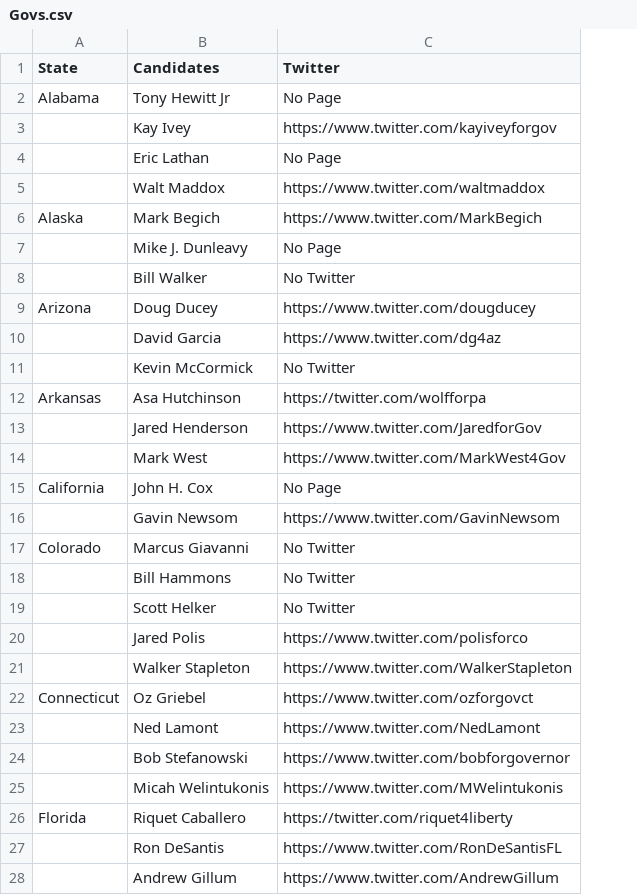
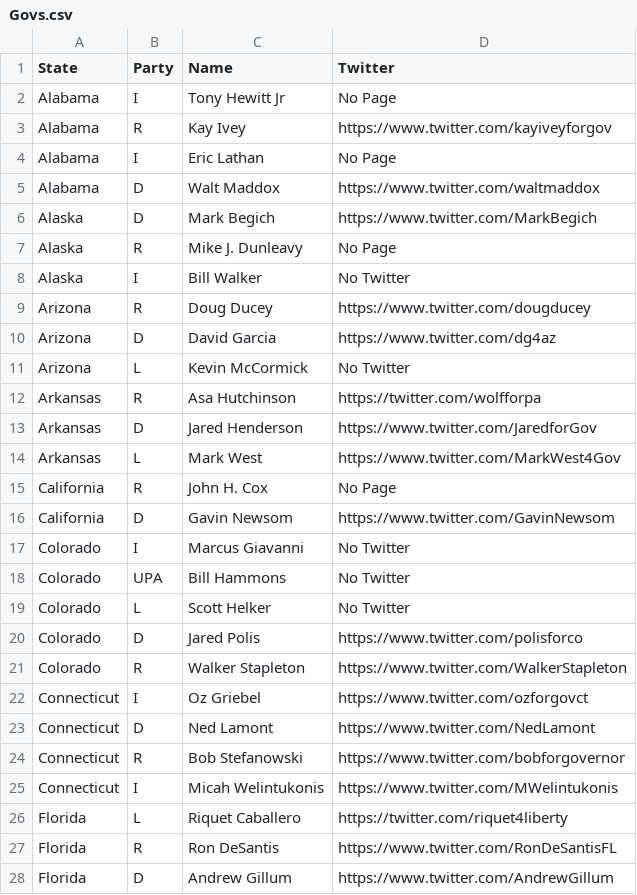
Before and after one commit to PoliSee/PoliSee, a CSV file: Scraper/Govs.csv, drawn as a sheet; only a part is shown; addresses are those after the commit; the diff covers the shown part only; the diff names each change by its address in the sheet, - before the commit and + after, or states it on an @@ line.

```diff
--- a/Scraper/Govs.csv
+++ b/Scraper/Govs.csv
+column B (Party), rows 2-28: I | R | I | D | D | R | I | R | D | L | R | D | L | R | D | I | UPA | L | D | R | I | D | R | I | L | R | D
-C1: Candidates
+C1: Name
-A3:A5 (State): (empty)
+A3:A5 (State): Alabama
-A7:A8 (State): (empty)
+A7:A8 (State): Alaska
-A10:A11 (State): (empty)
+A10:A11 (State): Arizona
-A13:A14 (State): (empty)
+A13:A14 (State): Arkansas
-A16 (State): (empty)
+A16 (State): California
-A18:A21 (State): (empty)
+A18:A21 (State): Colorado
-A23:A25 (State): (empty)
+A23:A25 (State): Connecticut
-A27:A28 (State): (empty)
+A27:A28 (State): Florida
```
Also changed, not shown: 76 edited cells elsewhere in this file, Tweets/gov_cand.csv, 20 other files.
